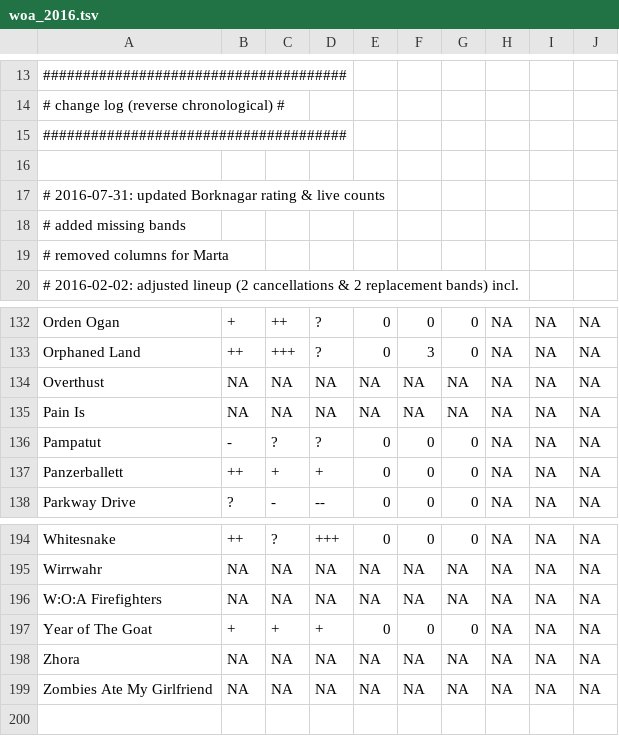
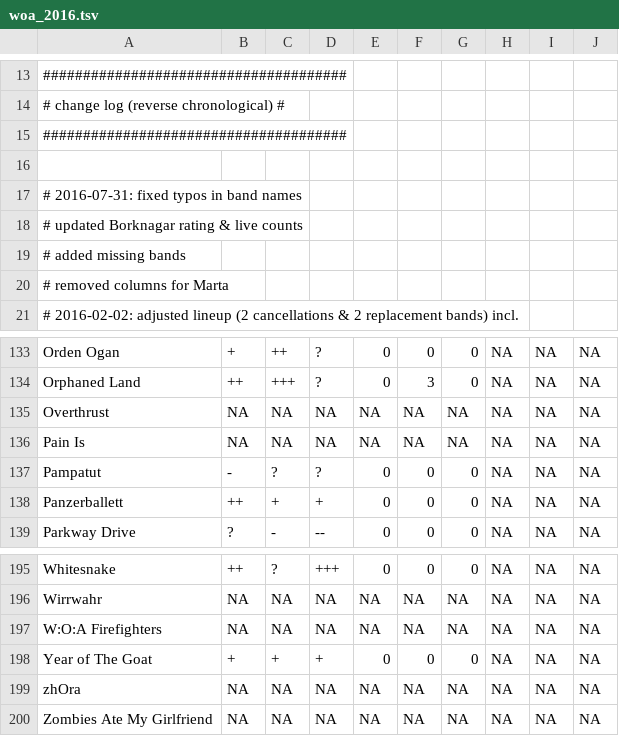
Before and after one commit to mschilli87/festival_scheduler, a TSV file: woa_2016.tsv, drawn as a sheet; only a part is shown, gaps mark what is left out.

Commit message:
fixed typos in band names

```diff
--- a/woa_2016.tsv
+++ b/woa_2016.tsv
@@ -16,3 +16,4 @@
 
-# 2016-07-31: updated Borknagar rating & live counts
+# 2016-07-31: fixed typos in band names
+#             updated Borknagar rating & live counts
 #             added missing bands
@@ -133,3 +134,3 @@ Orden Ogan	+	++	?	0	0	0	NA	NA	NA
 Orphaned Land	++	+++	?	0	3	0	NA	NA	NA
-Overthust	NA	NA	NA	NA	NA	NA	NA	NA	NA
+Overthrust	NA	NA	NA	NA	NA	NA	NA	NA	NA
 Pain Is	NA	NA	NA	NA	NA	NA	NA	NA	NA
@@ -197,3 +198,3 @@ W:O:A Firefighters	NA	NA	NA	NA	NA	NA	NA	NA	NA
 Year of The Goat	+	+	+	0	0	0	NA	NA	NA
-Zhora	NA	NA	NA	NA	NA	NA	NA	NA	NA
+zhOra	NA	NA	NA	NA	NA	NA	NA	NA	NA
 Zombies Ate My Girlfriend	NA	NA	NA	NA	NA	NA	NA	NA	NA
```
